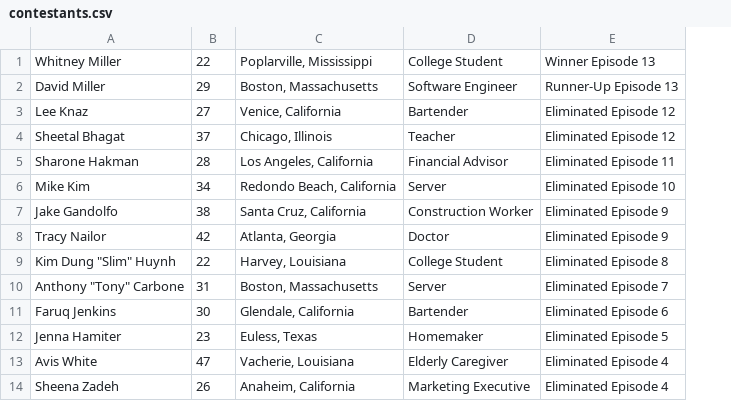
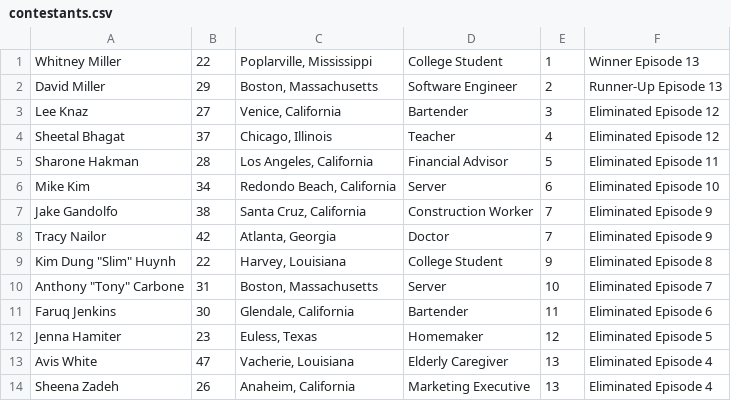
Before and after one commit to goneplaid/mcc-next, a CSV file: prisma/seeders/season_one/contestants.csv, drawn as a sheet; the diff names each change by its address in the sheet, - before the commit and + after, or states it on an @@ line.

```diff
--- a/prisma/seeders/season_one/contestants.csv
+++ b/prisma/seeders/season_one/contestants.csv
+column E, rows 1-14: 1 | 2 | 3 | 4 | 5 | 6 | 7 | 7 | 9 | 10 | 11 | 12 | 13 | 13
```
Also changed, not shown: prisma/seeders/season_three/contestants.csv, prisma/seeders/season_two/contestants.csv, 5 other files.
